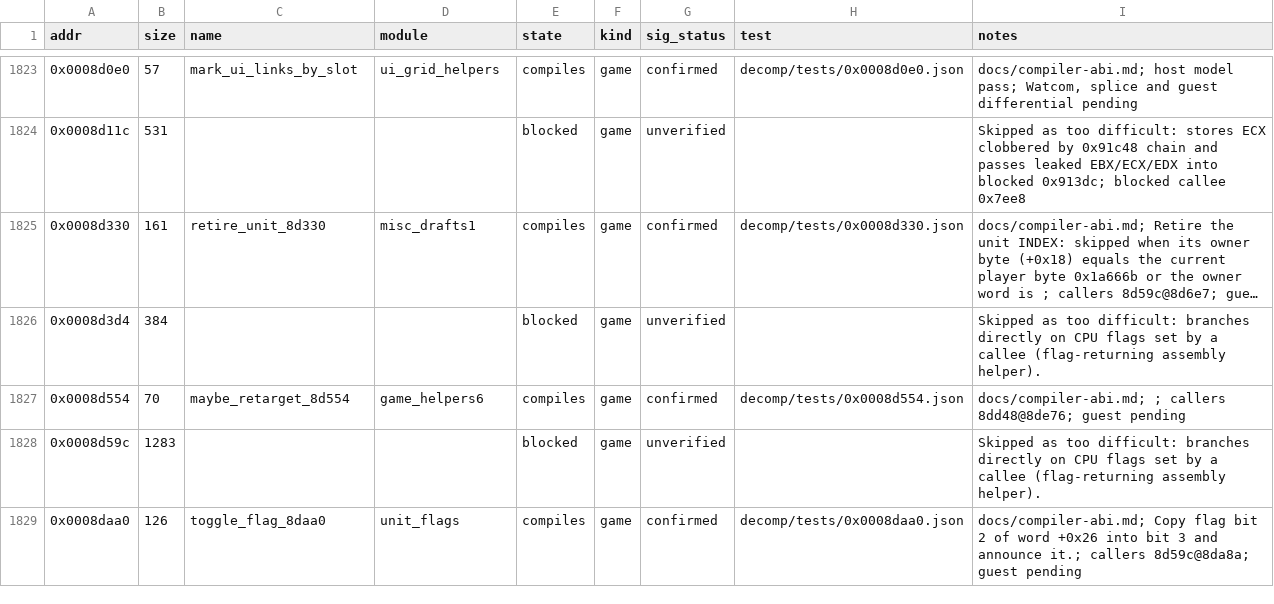
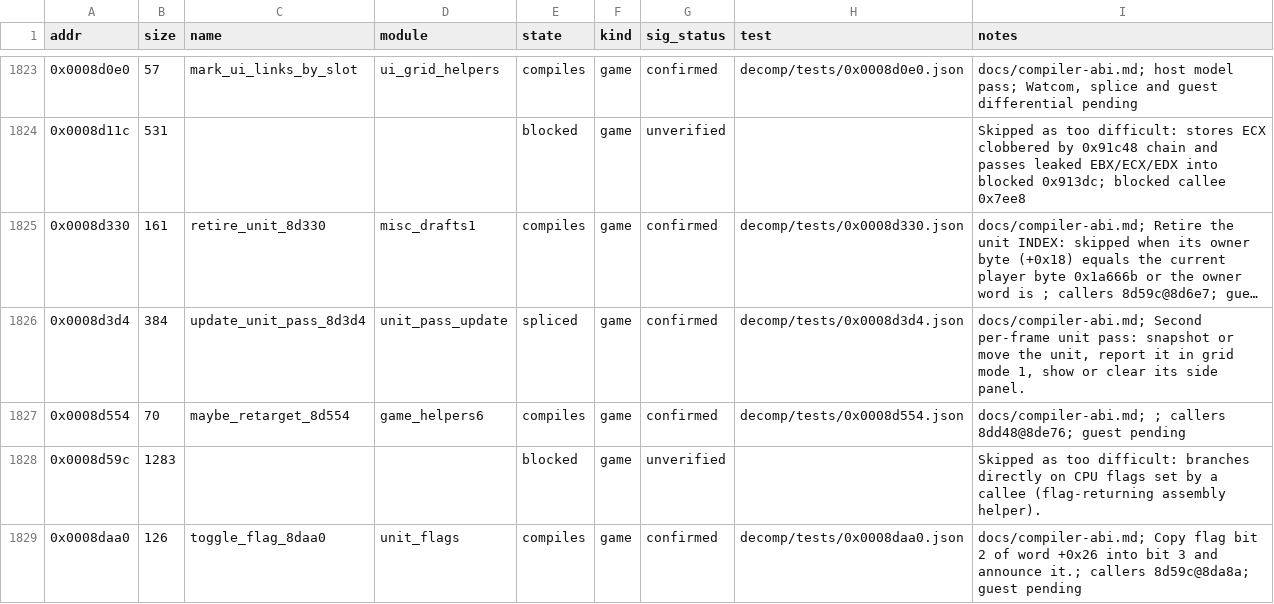
Before and after one commit to Grumbel/ef2000-port, a TSV file: decomp/symbols/functions.tsv, drawn as a sheet; only a part is shown, gaps mark what is left out; long unchanged cells end in …; the diff names each change by its address in the sheet, - before the commit and + after, or states it on an @@ line.

```diff
--- a/decomp/symbols/functions.tsv
+++ b/decomp/symbols/functions.tsv
-C1826 (name): (empty)
+C1826 (name): update_unit_pass_8d3d4
-D1826 (module): (empty)
+D1826 (module): unit_pass_update
-E1826 (state): blocked
+E1826 (state): spliced
-G1826 (sig_status): unverified
+G1826 (sig_status): confirmed
-H1826 (test): (empty)
+H1826 (test): decomp/tests/0x0008d3d4.json
-I1826 (notes): Skipped as too difficult: branches directly on CPU flags set by a callee (flag-returning assembly helper).
+I1826 (notes): docs/compiler-abi.md; Second per-frame unit pass: snapshot or move the unit, report it in grid mode 1, show or clear its side panel.
```
Also changed, not shown: decomp/symbols/signatures.tsv, 5 other files.
